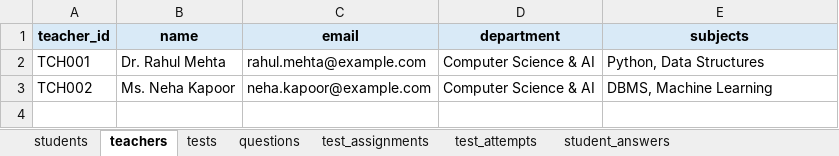
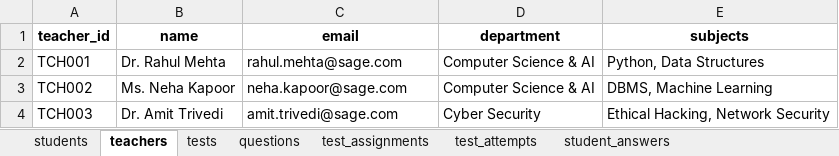
Before and after one commit to Vaibhavsagupta/Dash-1, an Excel workbook: student_teacher_test_data.xlsx, sheet teachers, drawn as a sheet; values as stored, in another font and other column widths than the file's, no borders; the diff names each change by its address in the sheet, - before the commit and + after, or states it on an @@ line.

```diff
--- a/student_teacher_test_data.xlsx (sheet teachers)
+++ b/student_teacher_test_data.xlsx (sheet teachers)
-A1:E1 fill: #D9EAF7
+A1:E1 fill: none
-C2 (email): rahul.mehta@example.com
+C2 (email): rahul.mehta@sage.com
-C3 (email): neha.kapoor@example.com
+C3 (email): neha.kapoor@sage.com
+row 4: TCH003 | Dr. Amit Trivedi | amit.trivedi@sage.com | Cyber Security | Ethical Hacking, Network Security
```
Also changed, not shown: sheet attendance_logs, sheet student_answers, sheet students, sheet student_topic_performance, sheet test_attempts, sheet academic_grades, 4 more sheets, 10 other files.
